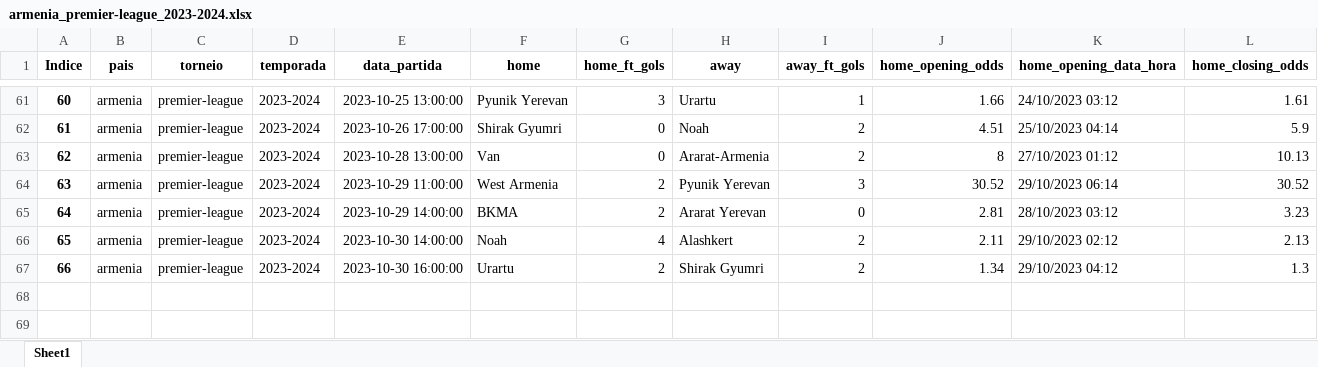
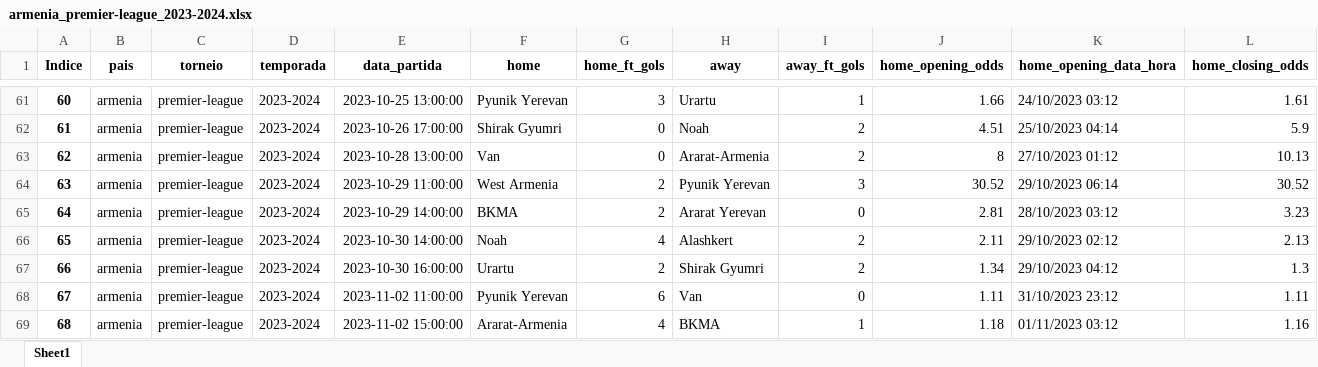
Before and after one commit to tarciziojrdf/poco, an Excel workbook: 2023/armenia_premier-league_2023-2024.xlsx, sheet Sheet1, drawn as a sheet; only a part is shown, gaps mark what is left out; values as stored, in another font and other column widths than the file's, no borders; rows hold the shown columns only; the diff names each change by its address in the sheet, - before the commit and + after, or states it on an @@ line.

```diff
--- a/2023/armenia_premier-league_2023-2024.xlsx (sheet Sheet1)
+++ b/2023/armenia_premier-league_2023-2024.xlsx (sheet Sheet1)
+row 68: 67 | armenia | premier-league | 2023-2024 | 2023-11-02 11:00:00 | Pyunik Yerevan | 6 | Van | 0 | 1.11 | 31/10/2023 23:12 | 1.11
+row 69: 68 | armenia | premier-league | 2023-2024 | 2023-11-02 15:00:00 | Ararat-Armenia | 4 | BKMA | 1 | 1.18 | 01/11/2023 03:12 | 1.16
```
Also changed, not shown: 2023/indonesia_liga-1_2023-2024.xlsx, 2023/iran_persian-gulf-pro-league_2023-2024.xlsx, 1 other file.
